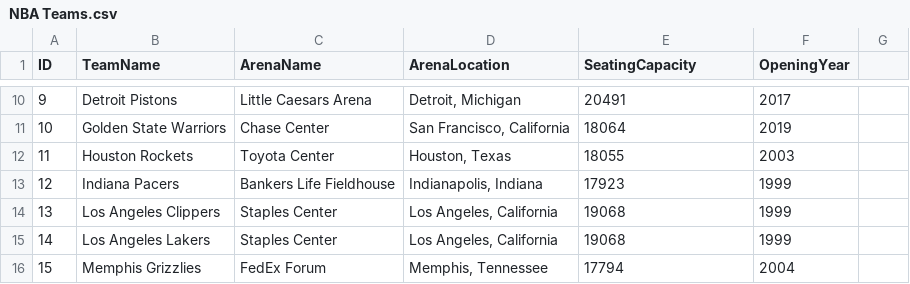
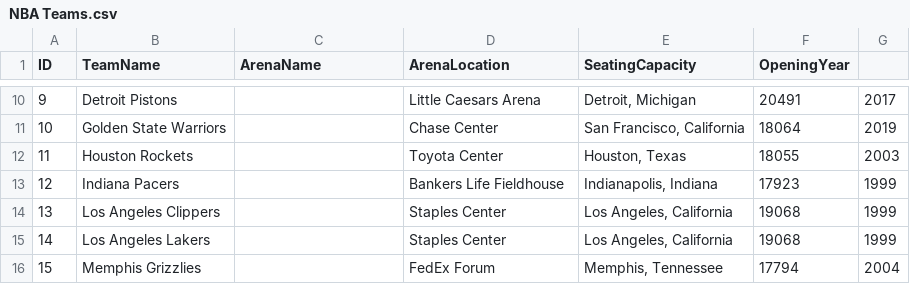
Before and after one commit to anupa-perera/R5D5-Project, a CSV file: MongoDB Database csv/NBA Teams.csv, drawn as a sheet; only a part is shown, gaps mark what is left out; the diff covers the shown part only.

```diff
--- a/MongoDB Database csv/NBA Teams.csv
+++ b/MongoDB Database csv/NBA Teams.csv
@@ -10,7 +10,7 @@
-9,Detroit Pistons,Little Caesars Arena,"Detroit, Michigan",20491,2017
-10,Golden State Warriors,Chase Center,"San Francisco, California",18064,2019
-11,Houston Rockets,Toyota Center,"Houston, Texas",18055,2003
-12,Indiana Pacers,Bankers Life Fieldhouse,"Indianapolis, Indiana",17923,1999
-13,Los Angeles Clippers,Staples Center,"Los Angeles, California",19068,1999
-14,Los Angeles Lakers,Staples Center,"Los Angeles, California",19068,1999
-15,Memphis Grizzlies,FedEx Forum,"Memphis, Tennessee",17794,2004
+9,Detroit Pistons,,Little Caesars Arena,"Detroit, Michigan",20491,2017
+10,Golden State Warriors,,Chase Center,"San Francisco, California",18064,2019
+11,Houston Rockets,,Toyota Center,"Houston, Texas",18055,2003
+12,Indiana Pacers,,Bankers Life Fieldhouse,"Indianapolis, Indiana",17923,1999
+13,Los Angeles Clippers,,Staples Center,"Los Angeles, California",19068,1999
+14,Los Angeles Lakers,,Staples Center,"Los Angeles, California",19068,1999
+15,Memphis Grizzlies,,FedEx Forum,"Memphis, Tennessee",17794,2004
```
Also changed, not shown: 105 edited cells elsewhere in this file, 36 other files.
